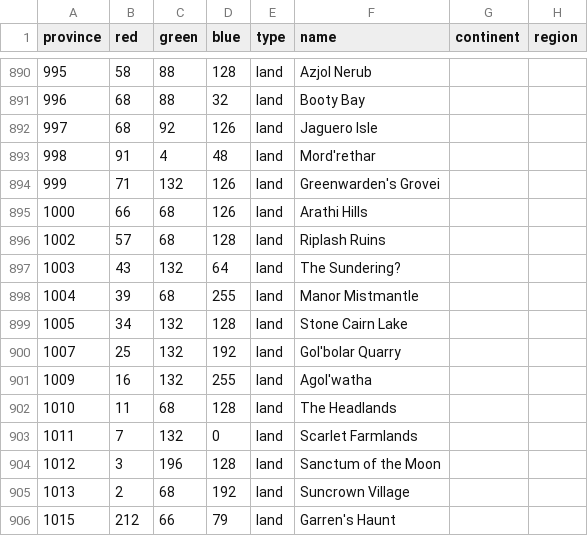
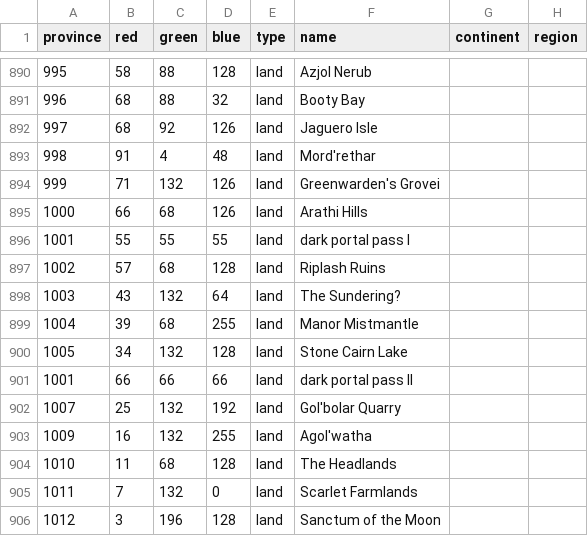
Before and after one commit to dogabeey/WWU, a CSV file: map/definition.csv, drawn as a sheet; only a part is shown, gaps mark what is left out; the shorter side is filled out with more unchanged rows; the diff names each change by its address in the sheet, - before the commit and + after, or states it on an @@ line.

```diff
--- a/map/definition.csv
+++ b/map/definition.csv
+row 896: 1001 | 55 | 55 | 55 | land | dark portal pass I
+row 901: 1001 | 66 | 66 | 66 | land | dark portal pass II
```
Also changed, not shown: 25 other files.
